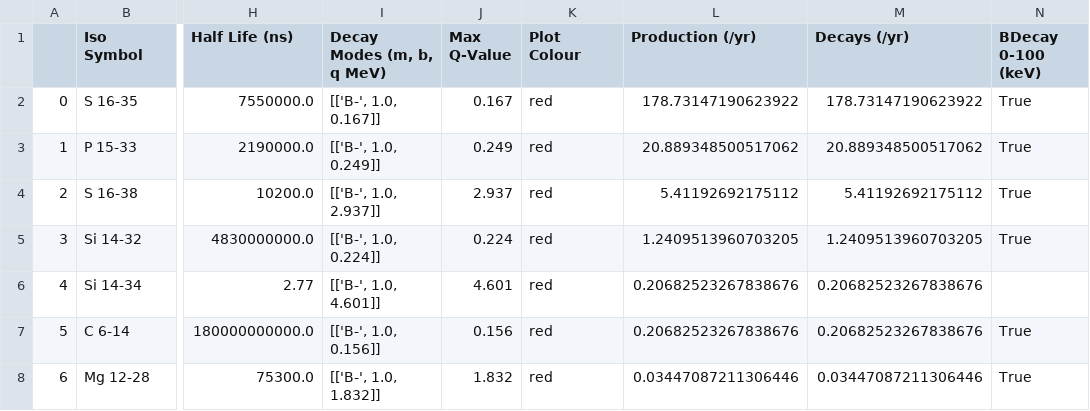
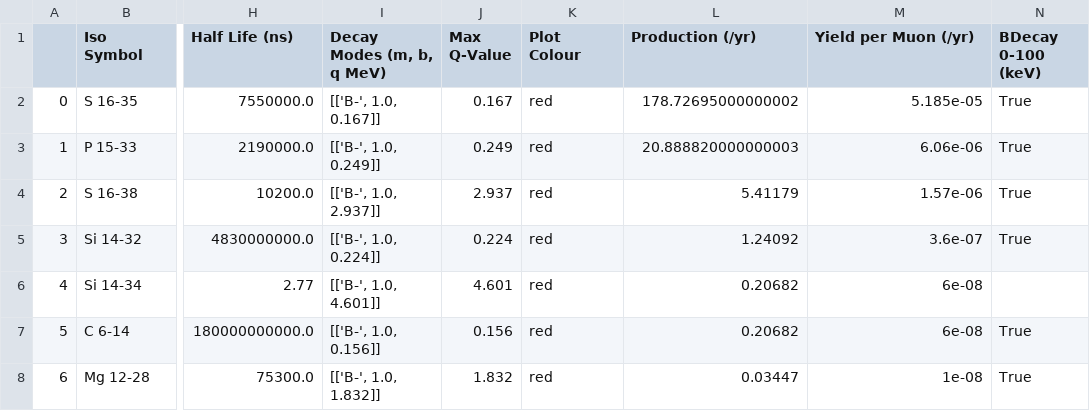
Before and after one commit to TomSB1423/nucleide_data, a CSV file: assets/NC/important_iso.csv, drawn as a sheet; only a part is shown, gaps mark what is left out; the diff names each change by its address in the sheet, - before the commit and + after, or states it on an @@ line.

```diff
--- a/assets/NC/important_iso.csv
+++ b/assets/NC/important_iso.csv
-M1: Decays (/yr)
+M1: Yield per Muon (/yr)
-L2 (Production (/yr)): 178.73147190623922
+L2 (Production (/yr)): 178.72695000000002
-M2 (Yield per Muon (/yr)): 178.73147190623922
+M2 (Yield per Muon (/yr)): 5.185e-05
-L3 (Production (/yr)): 20.889348500517062
+L3 (Production (/yr)): 20.888820000000003
-M3 (Yield per Muon (/yr)): 20.889348500517062
+M3 (Yield per Muon (/yr)): 6.06e-06
-L4 (Production (/yr)): 5.41192692175112
+L4 (Production (/yr)): 5.41179
-M4 (Yield per Muon (/yr)): 5.41192692175112
+M4 (Yield per Muon (/yr)): 1.57e-06
-L5 (Production (/yr)): 1.2409513960703205
+L5 (Production (/yr)): 1.24092
-M5 (Yield per Muon (/yr)): 1.2409513960703205
+M5 (Yield per Muon (/yr)): 3.6e-07
-L6:L7 (Production (/yr)): 0.20682523267838676
+L6:L7 (Production (/yr)): 0.20682
-M6:M7 (Yield per Muon (/yr)): 0.20682523267838676
+M6:M7 (Yield per Muon (/yr)): 6e-08
-L8 (Production (/yr)): 0.03447087211306446
+L8 (Production (/yr)): 0.03447
-M8 (Yield per Muon (/yr)): 0.03447087211306446
+M8 (Yield per Muon (/yr)): 1e-08
```
Also changed, not shown: assets/FTFP/important_iso.csv, assets/original/important_iso.csv, 8 other files.
